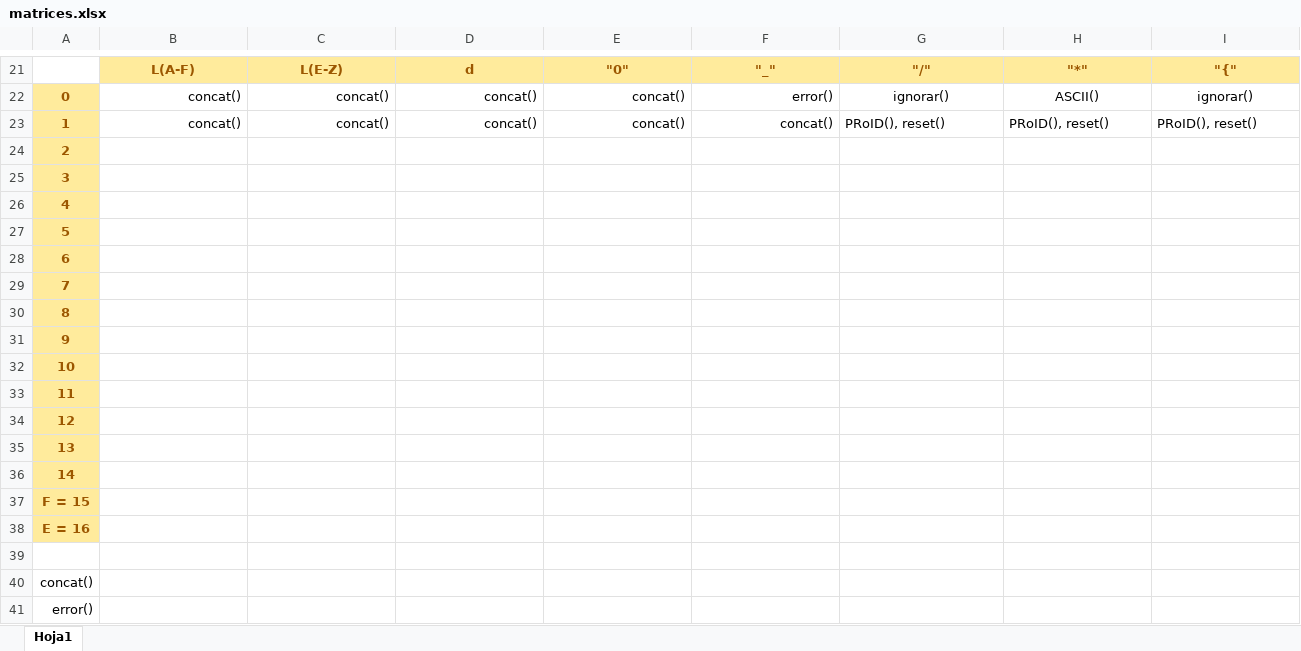
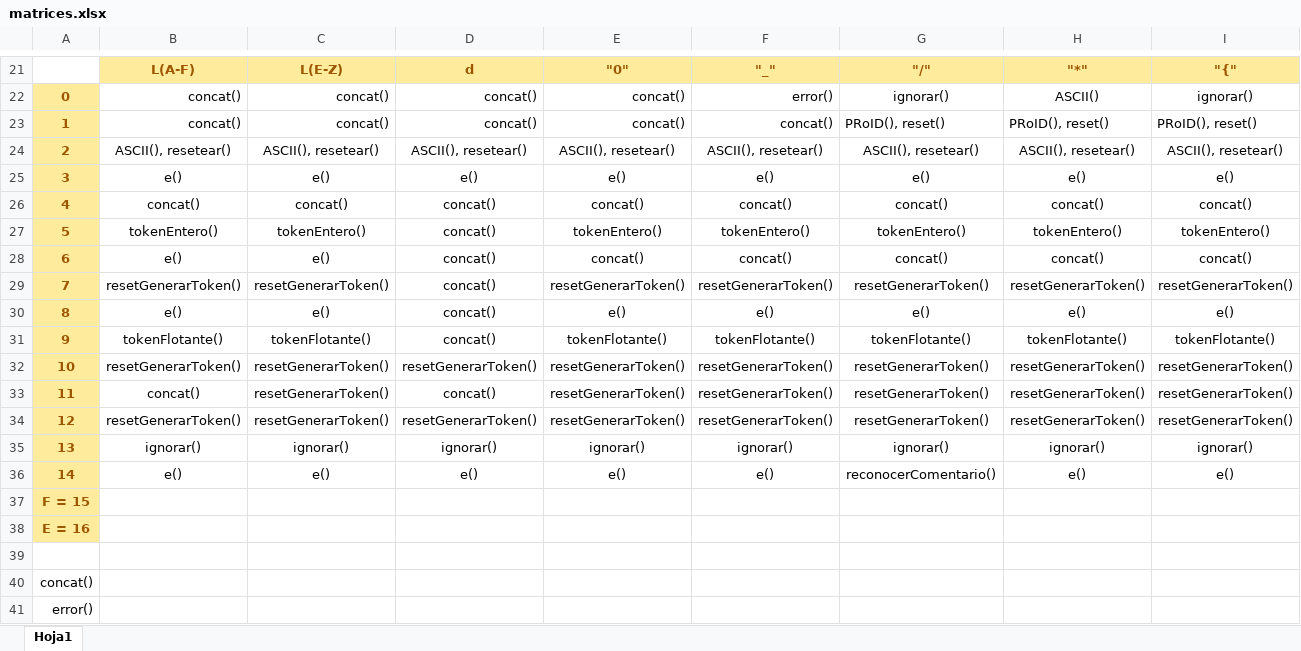
Before and after one commit to mateorodon/Compiladores-G19, an Excel workbook: Compiladores-G19/matrices.xlsx, sheet Hoja1, drawn as a sheet; only a part is shown, gaps mark what is left out; values as stored, in another font and other column widths than the file's, no borders; removed rows and columns are numbered as before the commit, all else as after; rows hold the shown columns only; the diff covers the shown part only; the diff names each change by its address in the sheet, - before the commit and + after, or states it on an @@ line.

```diff
--- a/Compiladores-G19/matrices.xlsx (sheet Hoja1)
+++ b/Compiladores-G19/matrices.xlsx (sheet Hoja1)
-row 24: 2
-row 25: 3
-row 26: 4
-row 27: 5
-row 28: 6
-row 29: 7
-row 30: 8
-row 31: 9
-row 32: 10
-row 33: 11
-row 34: 12
-row 35: 13
-row 36: 14
+row 24: 2 | ASCII(), resetear() | ASCII(), resetear() | ASCII(), resetear() | ASCII(), resetear() | ASCII(), resetear() | ASCII(), resetear() | ASCII(), resetear() | ASCII(), resetear()
+row 25: 3 | e() | e() | e() | e() | e() | e() | e() | e()
+row 26: 4 | concat() | concat() | concat() | concat() | concat() | concat() | concat() | concat()
+row 27: 5 | tokenEntero() | tokenEntero() | concat() | tokenEntero() | tokenEntero() | tokenEntero() | tokenEntero() | tokenEntero()
+row 28: 6 | e() | e() | concat() | concat() | concat() | concat() | concat() | concat()
+row 29: 7 | resetGenerarToken() | resetGenerarToken() | concat() | resetGenerarToken() | resetGenerarToken() | resetGenerarToken() | resetGenerarToken() | resetGenerarToken()
+row 30: 8 | e() | e() | concat() | e() | e() | e() | e() | e()
+row 31: 9 | tokenFlotante() | tokenFlotante() | concat() | tokenFlotante() | tokenFlotante() | tokenFlotante() | tokenFlotante() | tokenFlotante()
+row 32: 10 | resetGenerarToken() | resetGenerarToken() | resetGenerarToken() | resetGenerarToken() | resetGenerarToken() | resetGenerarToken() | resetGenerarToken() | resetGenerarToken()
+row 33: 11 | concat() | resetGenerarToken() | concat() | resetGenerarToken() | resetGenerarToken() | resetGenerarToken() | resetGenerarToken() | resetGenerarToken()
+row 34: 12 | resetGenerarToken() | resetGenerarToken() | resetGenerarToken() | resetGenerarToken() | resetGenerarToken() | resetGenerarToken() | resetGenerarToken() | resetGenerarToken()
+row 35: 13 | ignorar() | ignorar() | ignorar() | ignorar() | ignorar() | ignorar() | ignorar() | ignorar()
+row 36: 14 | e() | e() | e() | e() | e() | reconocerComentario() | e() | e()
```
Also changed, not shown: 13 added rows and 13 removed rows elsewhere in this sheet, 5 other files.
